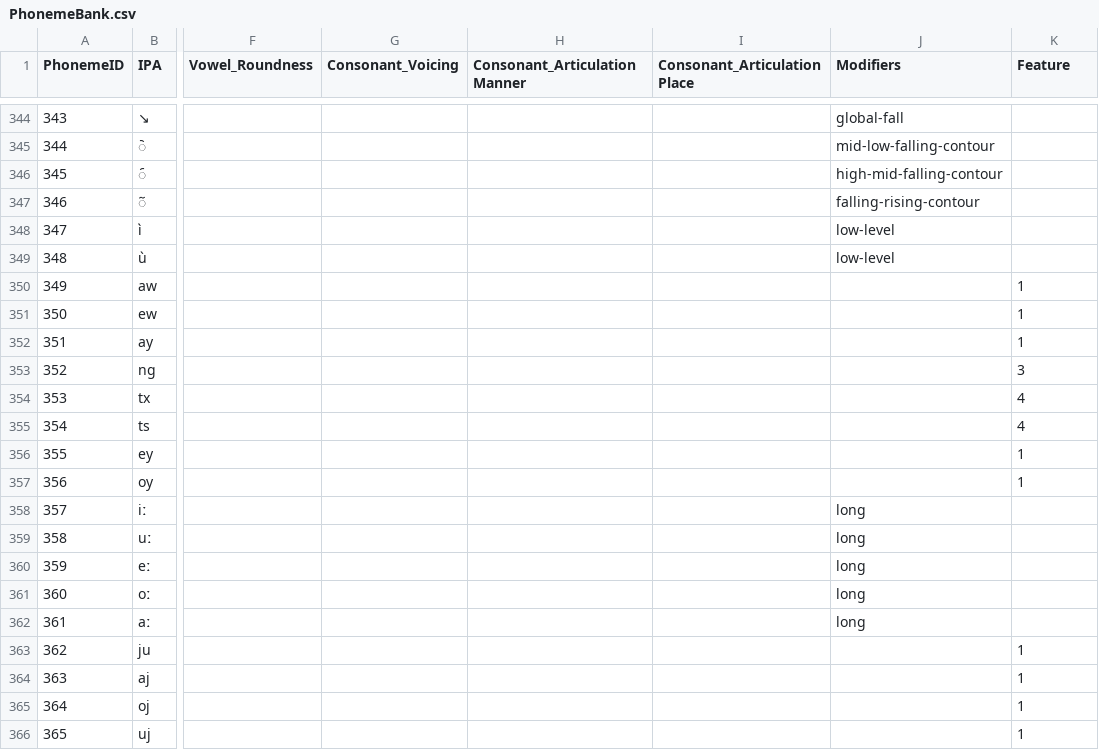
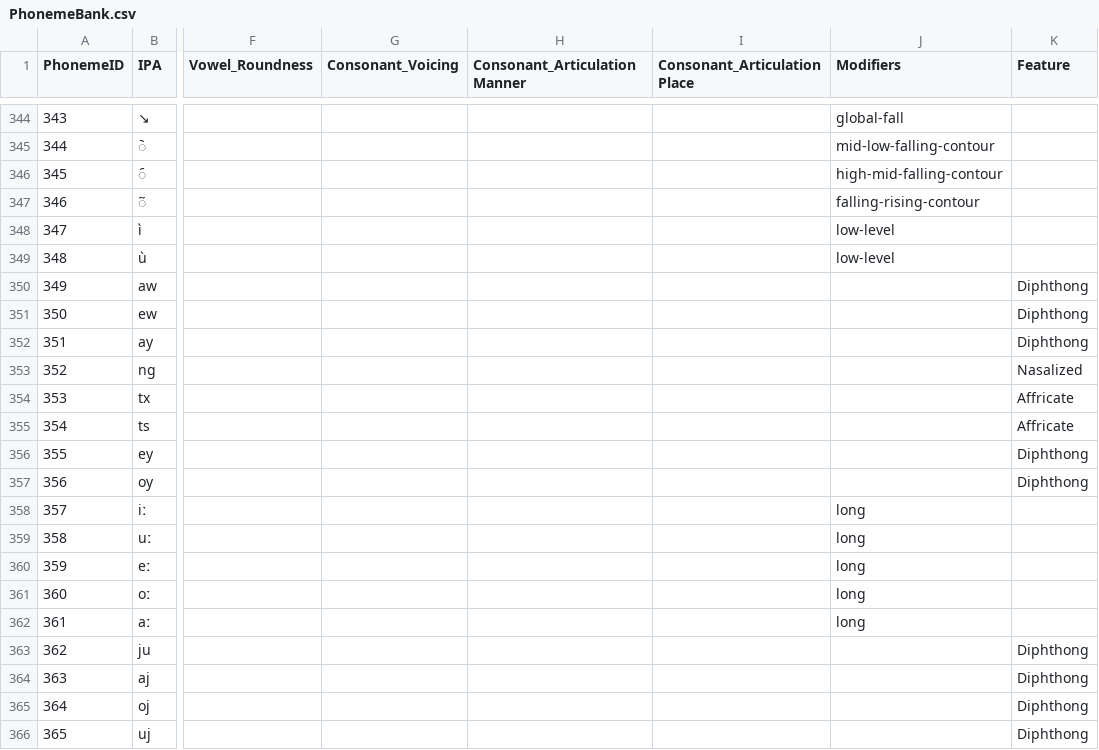
Before and after one commit to NiLuJe/TAL-S1-BDD, a CSV file: data/PhonemeBank.csv, drawn as a sheet; only a part is shown, gaps mark what is left out; the diff covers the shown part only; the diff names each change by its address in the sheet, - before the commit and + after, or states it on an @@ line.

```diff
--- a/data/PhonemeBank.csv
+++ b/data/PhonemeBank.csv
-K350:K352 (Feature): 1
+K350:K352 (Feature): Diphthong
-K353 (Feature): 3
+K353 (Feature): Nasalized
-K354:K355 (Feature): 4
+K354:K355 (Feature): Affricate
-K356:K357 (Feature): 1
+K356:K357 (Feature): Diphthong
-K363:K366 (Feature): 1
+K363:K366 (Feature): Diphthong
```
Also changed, not shown: 25 edited cells elsewhere in this file, 1 other file.
